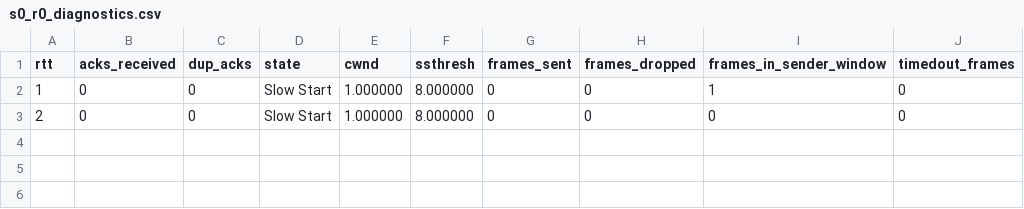
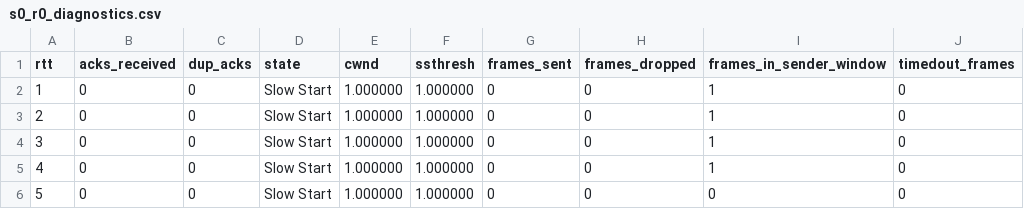
Before and after one commit to chihaoy/Sliding-Window-Protocol-and-Congestion-window-control, a CSV file: csv_files/cc_test2/s0_r0_diagnostics.csv, drawn as a sheet.

```diff
--- a/csv_files/cc_test2/s0_r0_diagnostics.csv
+++ b/csv_files/cc_test2/s0_r0_diagnostics.csv
@@ -1,3 +1,6 @@
 rtt,acks_received,dup_acks,state,cwnd,ssthresh,frames_sent,frames_dropped,frames_in_sender_window,timedout_frames
-1,0,0,Slow Start,1.000000,8.000000,0,0,1,0
-2,0,0,Slow Start,1.000000,8.000000,0,0,0,0
+1,0,0,Slow Start,1.000000,1.000000,0,0,1,0
+2,0,0,Slow Start,1.000000,1.000000,0,0,1,0
+3,0,0,Slow Start,1.000000,1.000000,0,0,1,0
+4,0,0,Slow Start,1.000000,1.000000,0,0,1,0
+5,0,0,Slow Start,1.000000,1.000000,0,0,0,0
```
Also changed, not shown: csv_files/cc_test1/s0_r0_diagnostics.csv, csv_files/cc_test3/s0_r0_diagnostics.csv, 11 other files.
